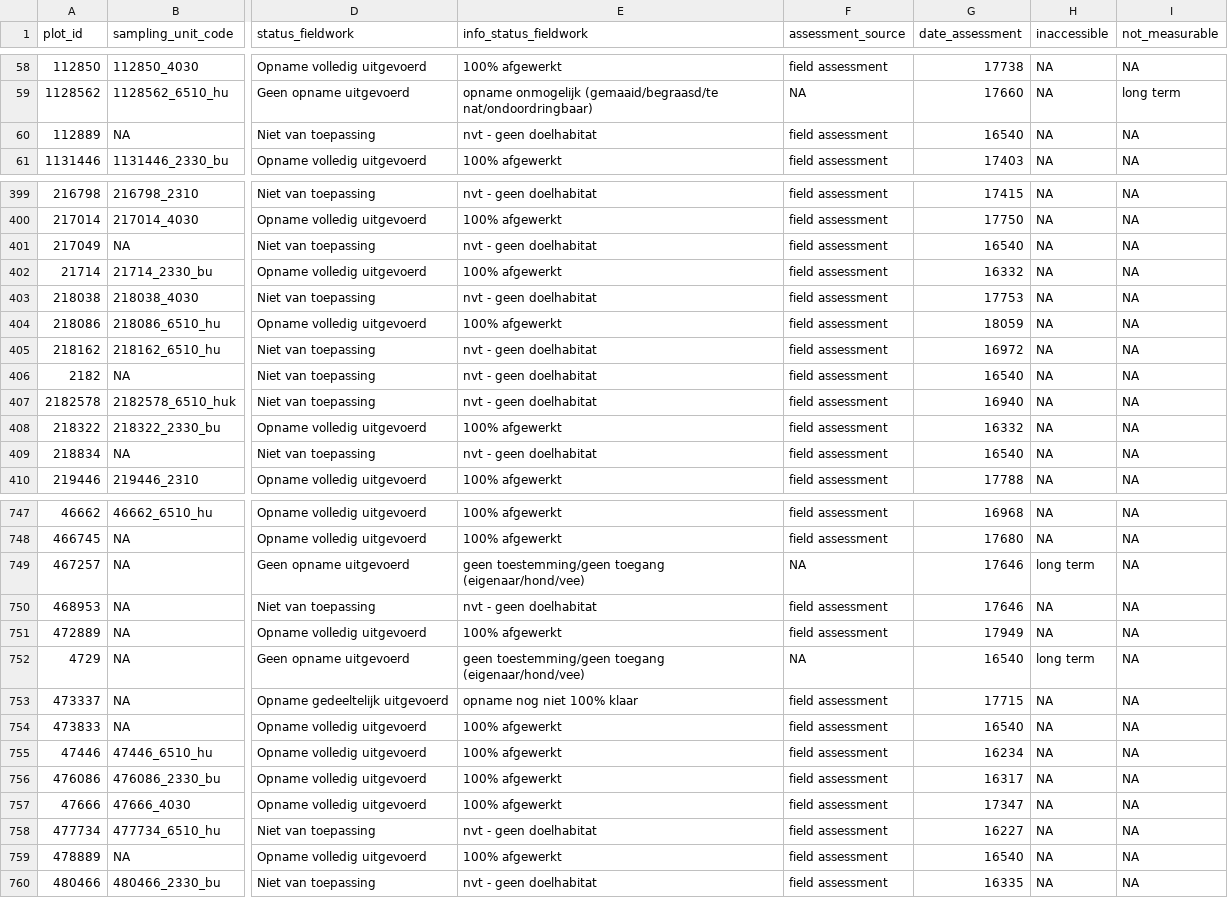
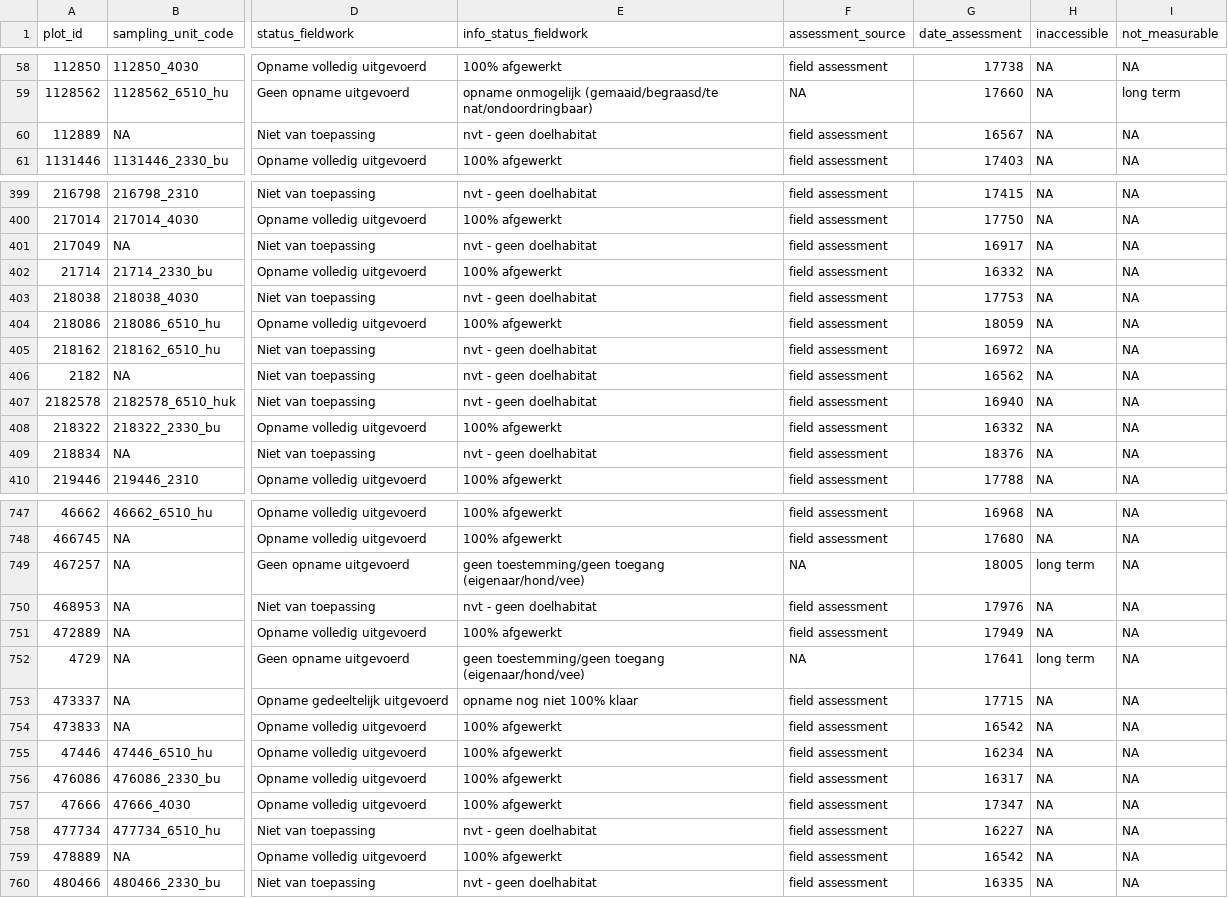
Before and after one commit to inbo/n2khab-mhq-data, a TSV file: processed/fieldmap_mhq/assessments.tsv, drawn as a sheet; only a part is shown, gaps mark what is left out; the diff covers the shown part only; the diff names each change by its address in the sheet, - before the commit and + after, or states it on an @@ line.

```diff
--- a/processed/fieldmap_mhq/assessments.tsv
+++ b/processed/fieldmap_mhq/assessments.tsv
-G60 (date_assessment): 16540
+G60 (date_assessment): 16567
-G401 (date_assessment): 16540
+G401 (date_assessment): 16917
-G406 (date_assessment): 16540
+G406 (date_assessment): 16562
-G409 (date_assessment): 16540
+G409 (date_assessment): 18376
-G749 (date_assessment): 17646
+G749 (date_assessment): 18005
-G750 (date_assessment): 17646
+G750 (date_assessment): 17976
-G752 (date_assessment): 16540
+G752 (date_assessment): 17641
-G754 (date_assessment): 16540
+G754 (date_assessment): 16542
-G759 (date_assessment): 16540
+G759 (date_assessment): 16542
```
Also changed, not shown: 74 edited cells elsewhere in this file, processed/fieldmap_mhq/check_missing_data_foresthab.tsv, processed/fieldmap_mhq/date_assessment.tsv, 21 other files.
